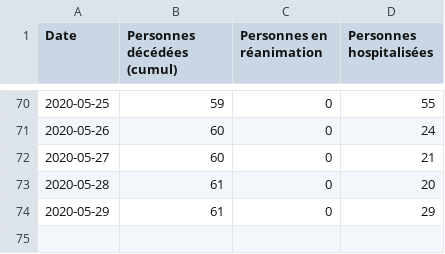
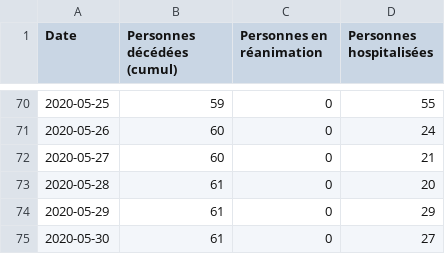
Before and after one commit to mattifaye/covid19bfc, a CSV file: 39.csv, drawn as a sheet; only a part is shown, gaps mark what is left out.

```diff
--- a/39.csv
+++ b/39.csv
@@ -74 +74,2 @@ Date,Personnes décédées (cumul),Personnes en réanimation,Personnes hospitali
 2020-05-29,61,0,29
+2020-05-30,61,0,27
```
Also changed, not shown: 58.csv, 70.csv, 1 other file.
